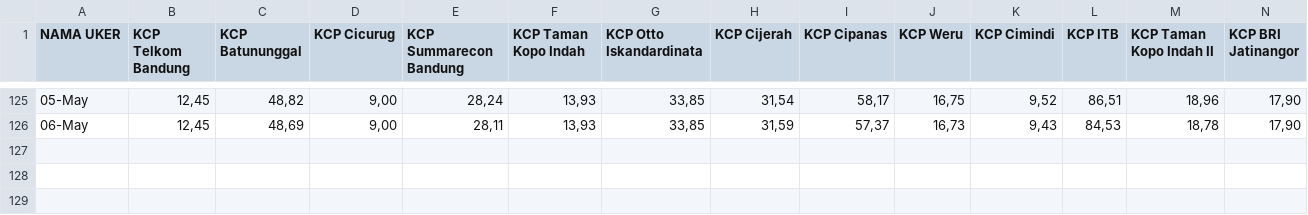
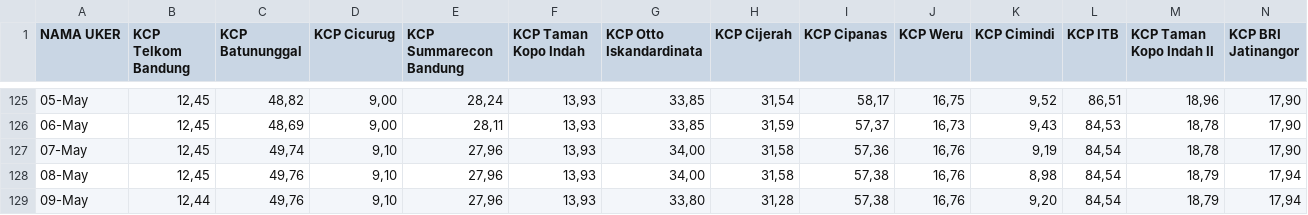
Before and after one commit to alganii14/grafik, a CSV file: csv kcp/depo.csv, drawn as a sheet; only a part is shown, gaps mark what is left out; rows hold the shown columns only; the diff names each change by its address in the sheet, - before the commit and + after, or states it on an @@ line.

```diff
--- a/csv kcp/depo.csv
+++ b/csv kcp/depo.csv
+row 127: 07-May | 12,45 | 49,74 | 9,10 | 27,96 | 13,93 | 34,00 | 31,58 | 57,36 | 16,76 | 9,19 | 84,54 | 18,78 | 17,90
+row 128: 08-May | 12,45 | 49,76 | 9,10 | 27,96 | 13,93 | 34,00 | 31,58 | 57,38 | 16,76 | 8,98 | 84,54 | 18,79 | 17,94
+row 129: 09-May | 12,44 | 49,76 | 9,10 | 27,96 | 13,93 | 33,80 | 31,28 | 57,38 | 16,76 | 9,20 | 84,54 | 18,79 | 17,94
```
Also changed, not shown: csv kcp/casa.csv, csv kcp/dpk.csv, 17 other files.
